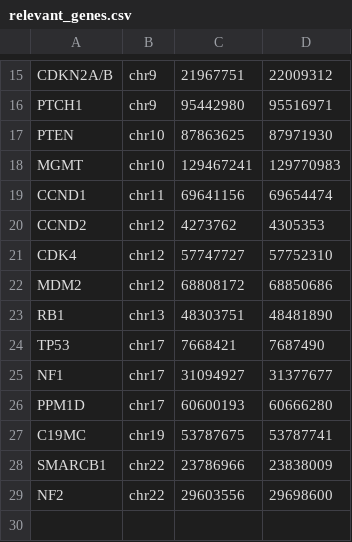
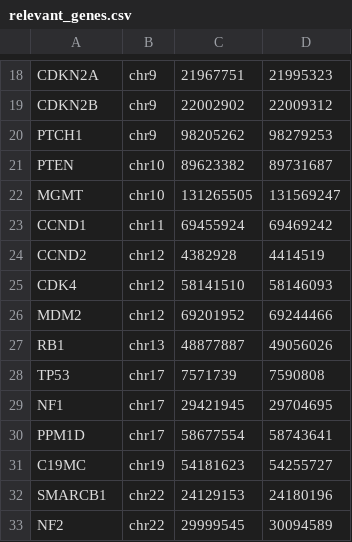
Before and after one commit to yansch/cnv-from-ngs, a CSV file: cli/input/static/relevant_genes.csv, drawn as a sheet; only a part is shown, gaps mark what is left out; addresses are those after the commit; the diff covers the shown part only; the diff names each change by its address in the sheet, - before the commit and + after, or states it on an @@ line.

Commit message:
Rework gene annotation

```diff
--- a/cli/input/static/relevant_genes.csv
+++ b/cli/input/static/relevant_genes.csv
-A18: CDKN2A/B
+A18: CDKN2A
-D18: 22009312
+D18: 21995323
+row 19: CDKN2B | chr9 | 22002902 | 22009312
-C20: 95442980
+C20: 98205262
-D20: 95516971
+D20: 98279253
-C21: 87863625
+C21: 89623382
-D21: 87971930
+D21: 89731687
-C22: 129467241
+C22: 131265505
-D22: 129770983
+D22: 131569247
-C23: 69641156
+C23: 69455924
-D23: 69654474
+D23: 69469242
-C24: 4273762
+C24: 4382928
-D24: 4305353
+D24: 4414519
-C25: 57747727
+C25: 58141510
-D25: 57752310
+D25: 58146093
-C26: 68808172
+C26: 69201952
-D26: 68850686
+D26: 69244466
-C27: 48303751
+C27: 48877887
-D27: 48481890
+D27: 49056026
-C28: 7668421
+C28: 7571739
-D28: 7687490
+D28: 7590808
-C29: 31094927
+C29: 29421945
-D29: 31377677
+D29: 29704695
-C30: 60600193
+C30: 58677554
-D30: 60666280
+D30: 58743641
-C31: 53787675
+C31: 54181623
-D31: 53787741
+D31: 54255727
-C32: 23786966
+C32: 24129153
-D32: 23838009
+D32: 24180196
-C33: 29603556
+C33: 29999545
-D33: 29698600
+D33: 30094589
```
Also changed, not shown: 6 added rows, 3 removed rows and 22 edited cells elsewhere in this file, 2 other files.
